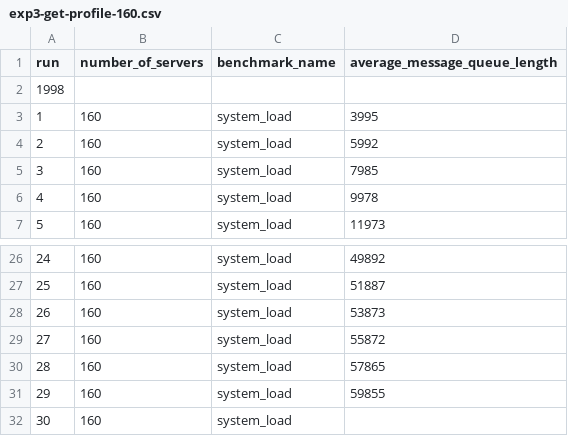
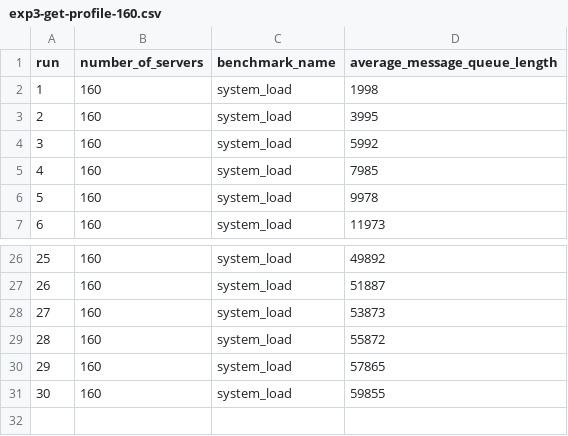
Before and after one commit to W3NDO/ScalableMicroBloggingPlatfromInErlang, a CSV file: firefly_benchmarks/experiment3/exp3-get-profile-160.csv, drawn as a sheet; only a part is shown, gaps mark what is left out; the diff names each change by its address in the sheet, - before the commit and + after, or states it on an @@ line.

```diff
--- a/firefly_benchmarks/experiment3/exp3-get-profile-160.csv
+++ b/firefly_benchmarks/experiment3/exp3-get-profile-160.csv
@@ column A (run) renumbered between rows 2 and 31 @@
-B2 (number_of_servers): (empty)
+B2 (number_of_servers): 160
-C2 (benchmark_name): (empty)
+C2 (benchmark_name): system_load
-D2 (average_message_queue_length): (empty)
+D2 (average_message_queue_length): 1998
-row 32: 30 | 160 | system_load
```
Also changed, not shown: firefly_benchmarks/experiment3/exp3-get-profile-120.csv, firefly_benchmarks/experiment3/exp3-get-profile-200.csv, 26 other files.
